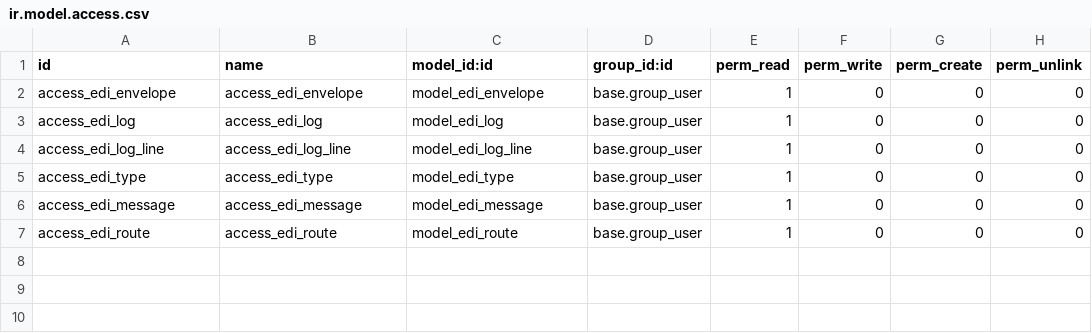
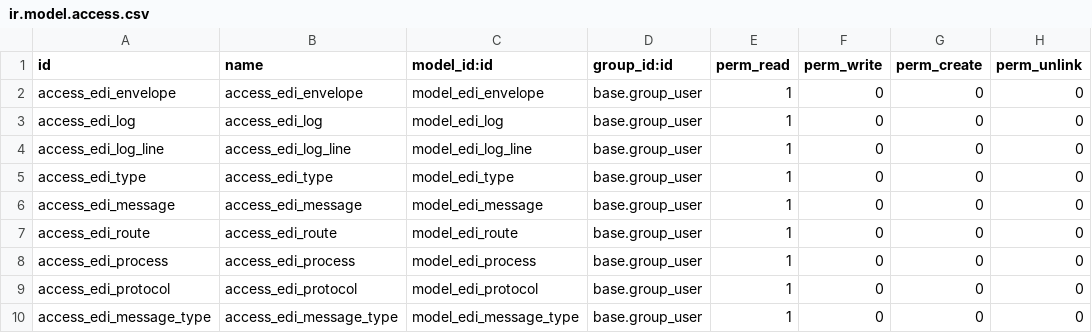
Before and after one commit to vertelab/odoo-edi, a CSV file: edi_base/security/ir.model.access.csv, drawn as a sheet; the diff names each change by its address in the sheet, - before the commit and + after, or states it on an @@ line.

Commit message:
edi base arch

```diff
--- a/edi_base/security/ir.model.access.csv
+++ b/edi_base/security/ir.model.access.csv
+row 8: access_edi_process | access_edi_process | model_edi_process | base.group_user | 1 | 0 | 0 | 0
+row 9: access_edi_protocol | access_edi_protocol | model_edi_protocol | base.group_user | 1 | 0 | 0 | 0
+row 10: access_edi_message_type | access_edi_message_type | model_edi_message_type | base.group_user | 1 | 0 | 0 | 0
```
Also changed, not shown: 7 other files.
